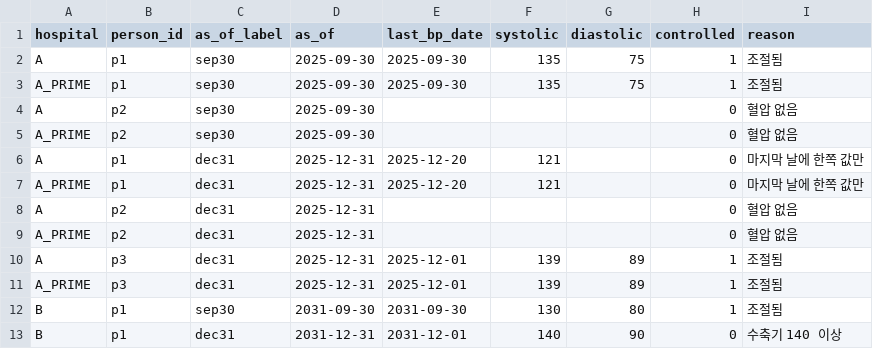
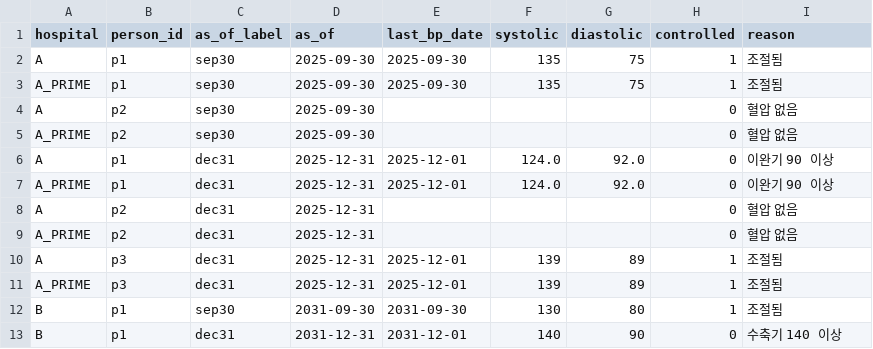
Before and after one commit to junhyun-dev/fhir-indicator-line, a CSV file: answer_key_lead/e01/expected_manual/person.csv, drawn as a sheet.

```diff
--- a/answer_key_lead/e01/expected_manual/person.csv
+++ b/answer_key_lead/e01/expected_manual/person.csv
@@ -5,4 +5,4 @@ A,p2,sep30,2025-09-30,,,,0,혈압 없음
 A_PRIME,p2,sep30,2025-09-30,,,,0,혈압 없음
-A,p1,dec31,2025-12-31,2025-12-20,121,,0,마지막 날에 한쪽 값만
-A_PRIME,p1,dec31,2025-12-31,2025-12-20,121,,0,마지막 날에 한쪽 값만
+A,p1,dec31,2025-12-31,2025-12-01,124.0,92.0,0,이완기 90 이상
+A_PRIME,p1,dec31,2025-12-31,2025-12-01,124.0,92.0,0,이완기 90 이상
 A,p2,dec31,2025-12-31,,,,0,혈압 없음
```
Also changed, not shown: 29 other files.
